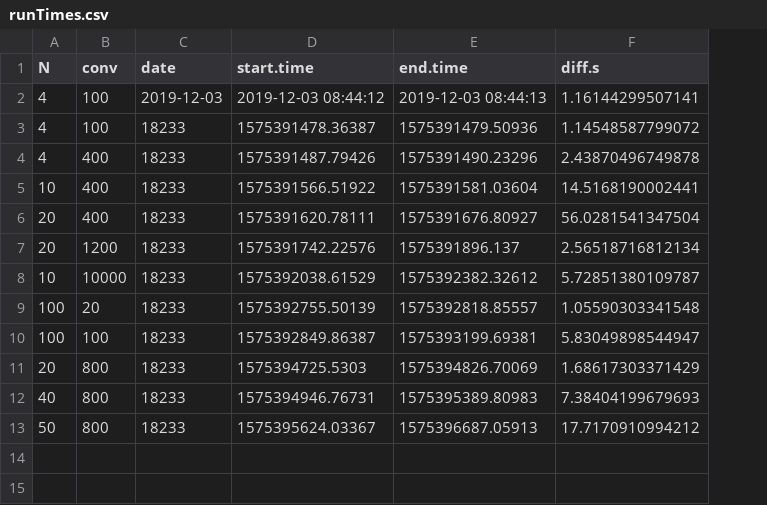
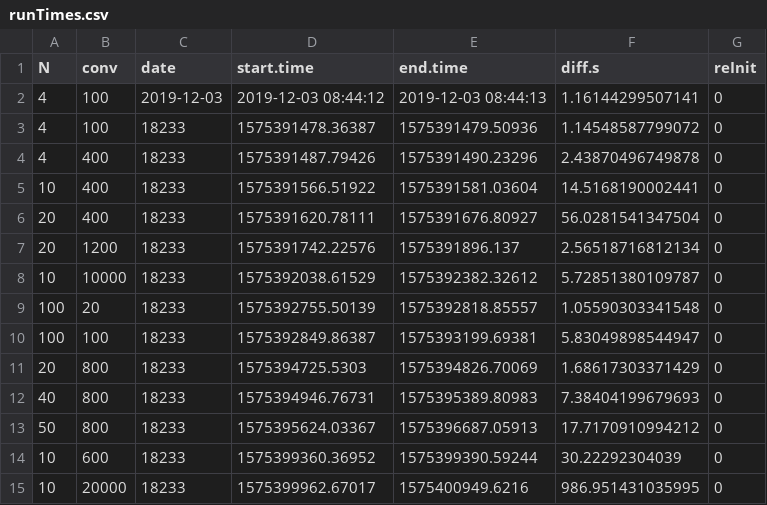
Before and after one commit to thomasgredig/MonteCarlo-Pi, a CSV file: data/runTimes.csv, drawn as a sheet; the diff names each change by its address in the sheet, - before the commit and + after, or states it on an @@ line.

```diff
--- a/data/runTimes.csv
+++ b/data/runTimes.csv
+column G (reInit), rows 2-13: all 0
+row 14: 10 | 600 | 18233 | 1575399360.36952 | 1575399390.59244 | 30.22292304039 | 0
+row 15: 10 | 20000 | 18233 | 1575399962.67017 | 1575400949.6216 | 986.951431035995 | 0
```
Also changed, not shown: 7 other files.
